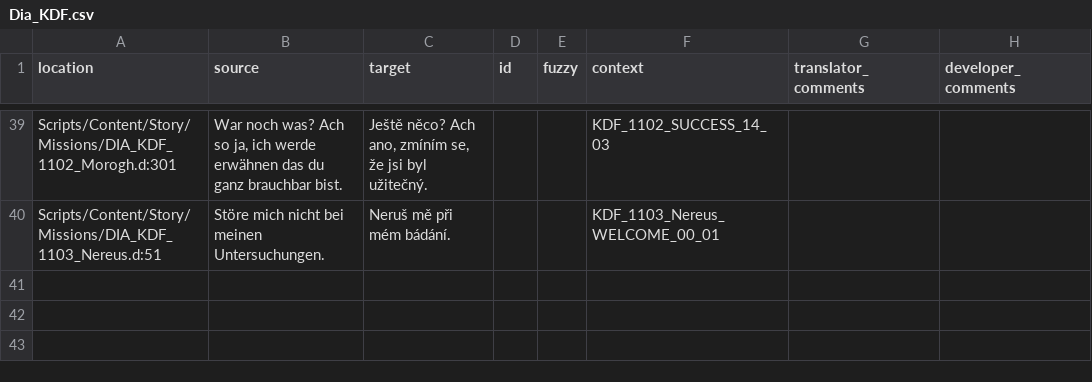
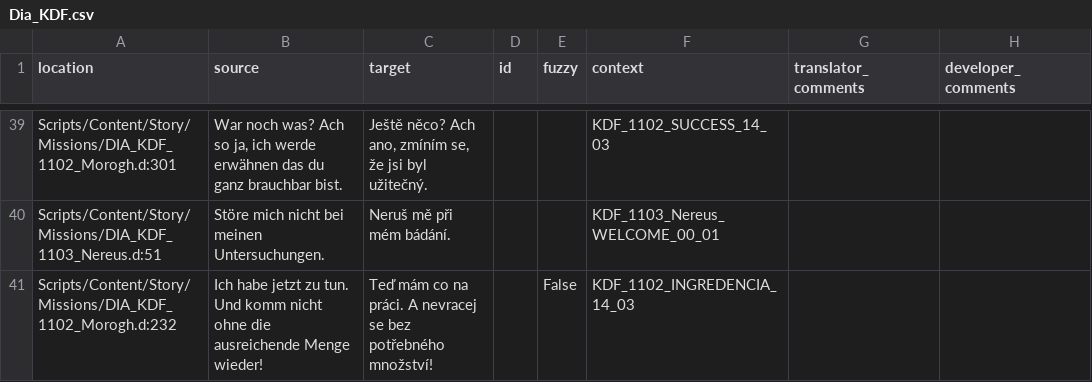
Before and after one commit to auronen/Gothic-Sequel-localization, a CSV file: .translations/cs/Dia_KDF.csv, drawn as a sheet; only a part is shown, gaps mark what is left out; the diff names each change by its address in the sheet, - before the commit and + after, or states it on an @@ line.

Commit message:
Translated using Weblate (Czech)
Currently translated at 97.5% (39 of 40 strings)

Translation: Gothic Sequel/Dia_KDF
Translate-URL: http://weblate.cokoliv.eu/projects/gothic-sequel/dia_kdf/cs/

```diff
--- a/.translations/cs/Dia_KDF.csv
+++ b/.translations/cs/Dia_KDF.csv
+row 41: Scripts/Content/Story/Missions/DIA_KDF_1102_Morogh.d:232 | Ich habe jetzt zu tun. Und komm nicht ohne die ausreichende Menge wieder! | Teď mám co na práci. A nevracej se bez potřebného množství! |  | False | KDF_1102_INGREDENCIA_14_03
```
